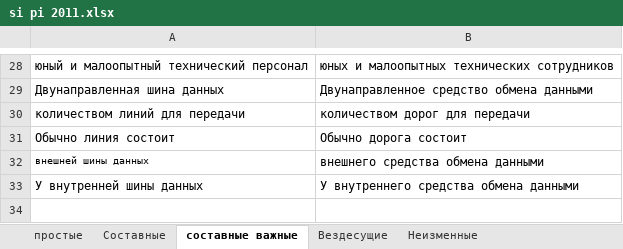
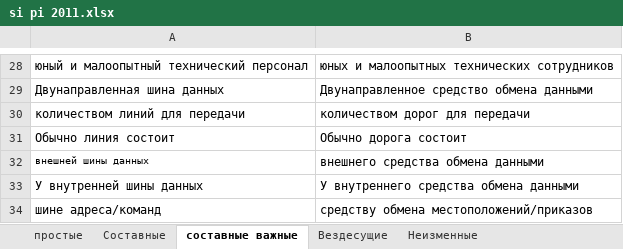
Before and after one commit to AveNRU/text_changer, an Excel workbook: словари/si pi 2011.xlsx, sheet составные важные, drawn as a sheet; only a part is shown, gaps mark what is left out; values as stored, in another font and other column widths than the file's, no borders; the diff names each change by its address in the sheet, - before the commit and + after, or states it on an @@ line.

```diff
--- a/словари/si pi 2011.xlsx (sheet составные важные)
+++ b/словари/si pi 2011.xlsx (sheet составные важные)
+row 34: шине адреса/команд | средству обмена местоположений/приказов
```
Also changed, not shown: sheet Составные, словари/шерстобитов.xlsx, 2 other files.
